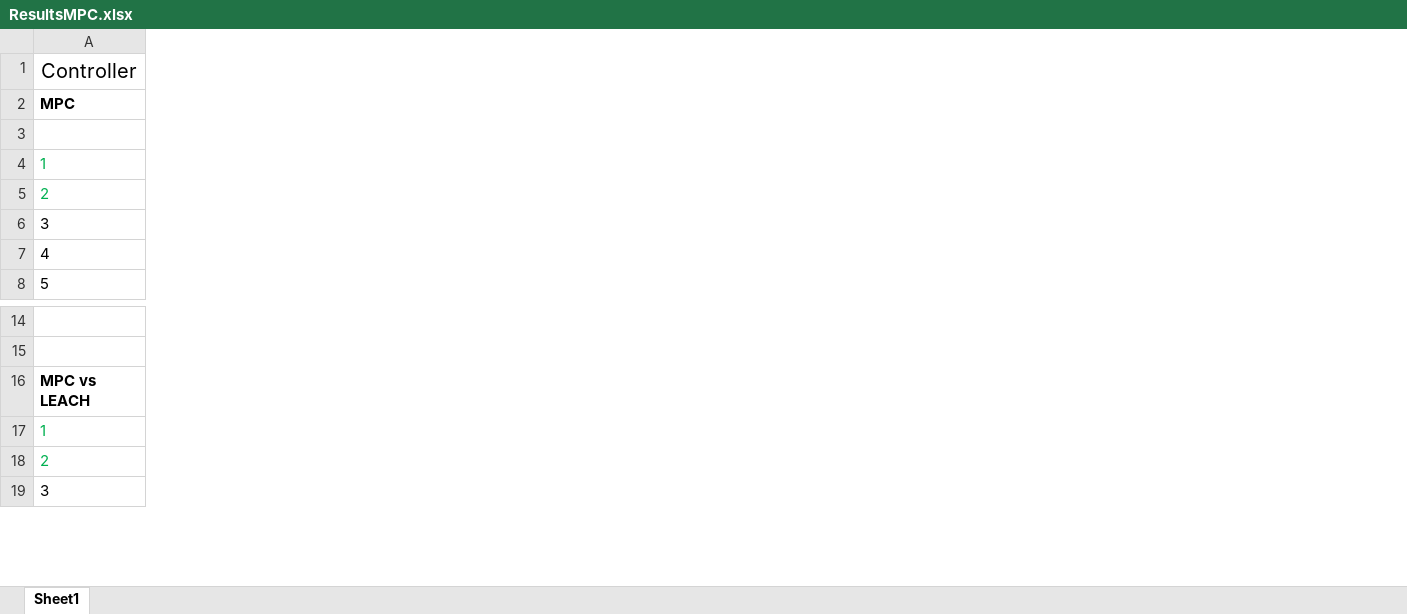
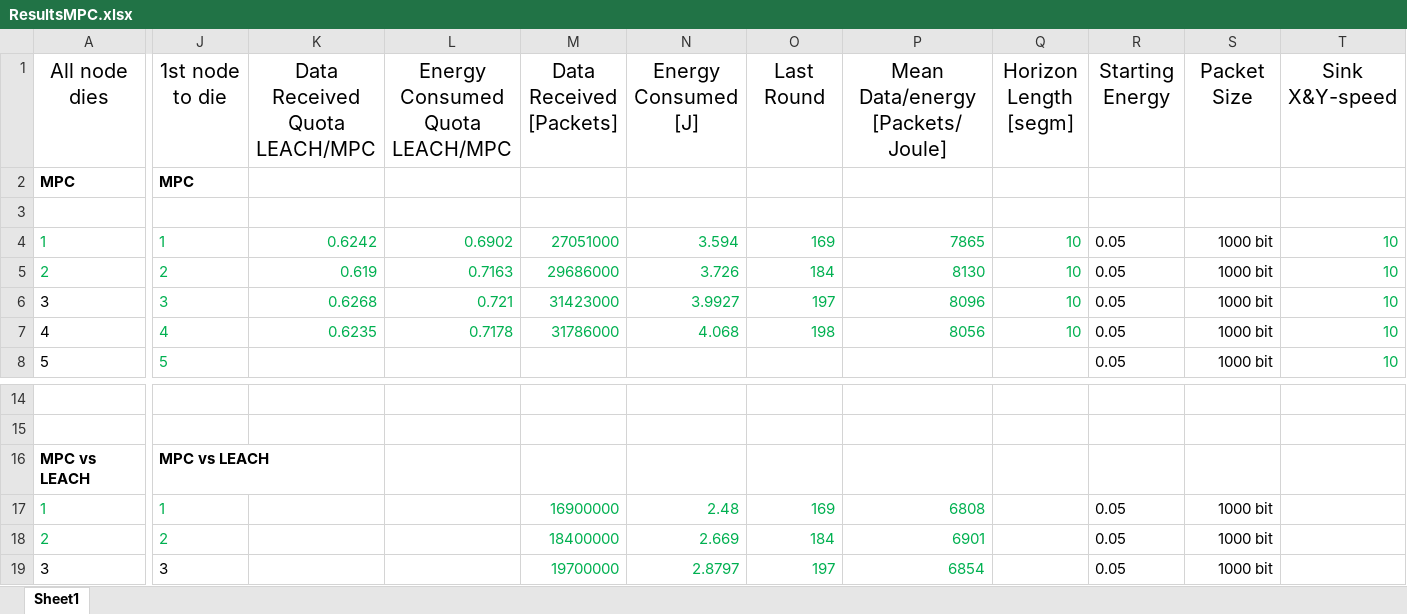
Before and after one commit to PaxelK/ThesisWorkCybercom, an Excel workbook: pyFiles/MPC/Results/ResultsMPC.xlsx, sheet Sheet1, drawn as a sheet; only a part is shown, gaps mark what is left out; values as stored, in another font and other column widths than the file's, no borders; the diff covers the shown part only; the diff names each change by its address in the sheet, - before the commit and + after, or states it on an @@ line.

Commit message:
results

```diff
--- a/pyFiles/MPC/Results/ResultsMPC.xlsx (sheet Sheet1)
+++ b/pyFiles/MPC/Results/ResultsMPC.xlsx (sheet Sheet1)
+column J, rows 1-8: 1st node to die | MPC |  | 1 | 2 | 3 | 4 | 5; rows 16-19: MPC vs LEACH | 1 | 2 | 3
+column K, rows 1-7: Data Received Quota LEACH/MPC |  |  | 0.6242 | 0.619 | 0.6268 | 0.6235
+column L, rows 1-7: Energy Consumed Quota LEACH/MPC |  |  | 0.6902 | 0.7163 | 0.721 | 0.7178
+column M, rows 1-7: Data Received [Packets] |  |  | 27051000 | 29686000 | 31423000 | 31786000; rows 17-19: 16900000 | 18400000 | 19700000
+column N, rows 1-7: Energy Consumed [J] |  |  | 3.594 | 3.726 | 3.9927 | 4.068; rows 17-19: 2.48 | 2.669 | 2.8797
+column O, rows 1-7: Last Round |  |  | 169 | 184 | 197 | 198; rows 17-19: 169 | 184 | 197
+column P, rows 1-7: Mean Data/energy [Packets/Joule] |  |  | 7865 | 8130 | 8096 | 8056; rows 17-19: 6808 | 6901 | 6854
+column Q, rows 1-7: Horizon Length [segm] |  |  | 10 | 10 | 10 | 10
+column R, rows 1-8: Starting Energy |  |  | 0.05 | 0.05 | 0.05 | 0.05 | 0.05; rows 17-19: all 0.05
+column S, rows 1-8: Packet Size |  |  | 1000 bit | 1000 bit | 1000 bit | 1000 bit | 1000 bit; rows 17-19: all 1000 bit
+column T, rows 1-8: Sink X&Y-speed |  |  | 10 | 10 | 10 | 10 | 10
-A1: Controller
+A1: All node dies
```
Also changed, not shown: 2 added columns and 12 edited cells elsewhere in this sheet, 2 other files.
